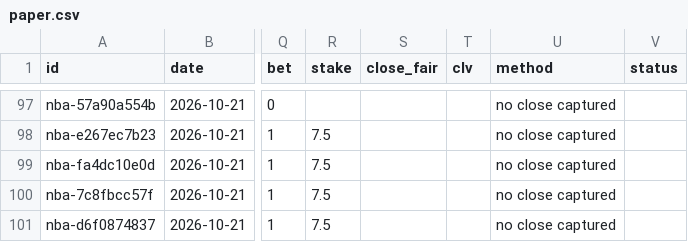
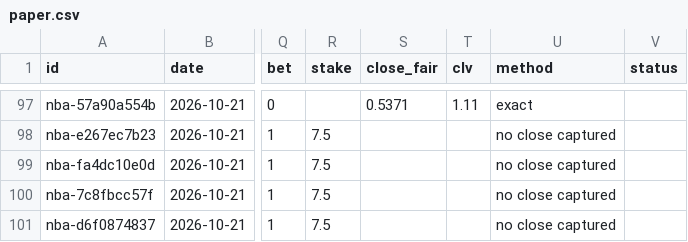
Before and after one commit to grahambirch99/beat-the-close, a CSV file: data/nba/paper.csv, drawn as a sheet; only a part is shown, gaps mark what is left out; the diff covers the shown part only; the diff names each change by its address in the sheet, - before the commit and + after, or states it on an @@ line.

```diff
--- a/data/nba/paper.csv
+++ b/data/nba/paper.csv
-S97 (close_fair): (empty)
+S97 (close_fair): 0.5371
-T97 (clv): (empty)
+T97 (clv): 1.11
-U97 (method): no close captured
+U97 (method): exact
```
Also changed, not shown: 39 edited cells elsewhere in this file, 1 other file.
